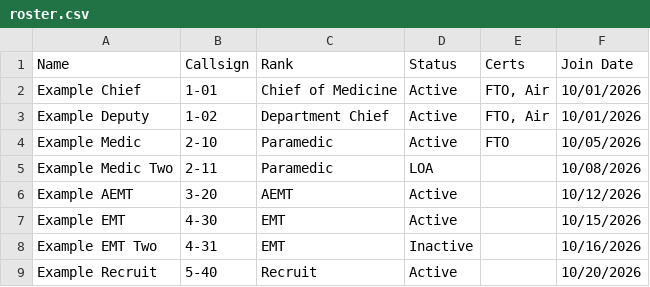
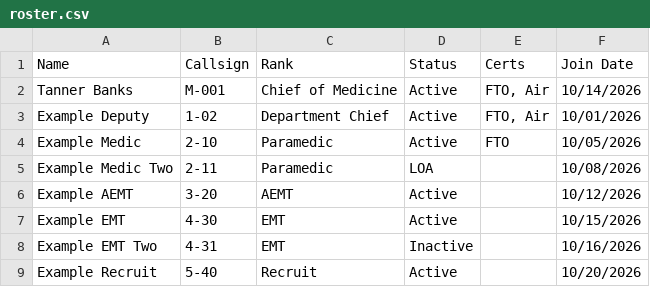
Before and after one commit to SkyIine-RP/safr, a CSV file: data/roster.csv, drawn as a sheet.

```diff
--- a/data/roster.csv
+++ b/data/roster.csv
@@ -1,3 +1,3 @@
 Name,Callsign,Rank,Status,Certs,Join Date
-Example Chief,1-01,Chief of Medicine,Active,"FTO, Air",10/01/2026
+Tanner Banks,M-001,Chief of Medicine,Active,"FTO, Air",10/14/2026
 Example Deputy,1-02,Department Chief,Active,"FTO, Air",10/01/2026
```
